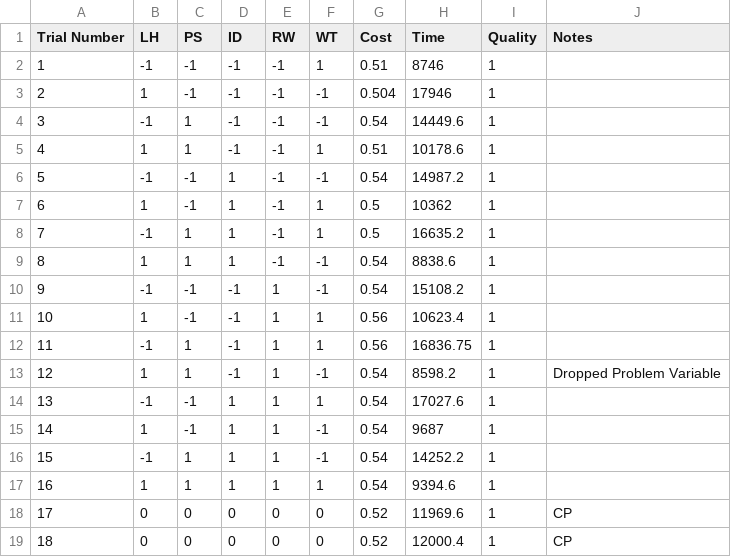
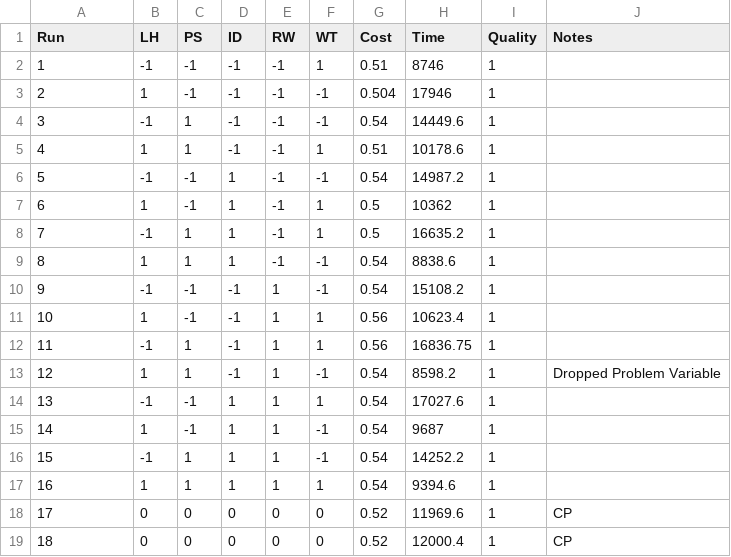
Before and after one commit to wilsongis/3DP_Experiments, a CSV file: Data/cr6-doe-schedule.csv, drawn as a sheet.

```diff
--- a/Data/cr6-doe-schedule.csv
+++ b/Data/cr6-doe-schedule.csv
@@ -1,2 +1,2 @@
-Trial Number,LH,PS,ID,RW,WT,Cost,Time,Quality,Notes
+Run,LH,PS,ID,RW,WT,Cost,Time,Quality,Notes
 1,-1,-1,-1,-1,1,0.51,8746,1,
```
Also changed, not shown: 7 other files.
